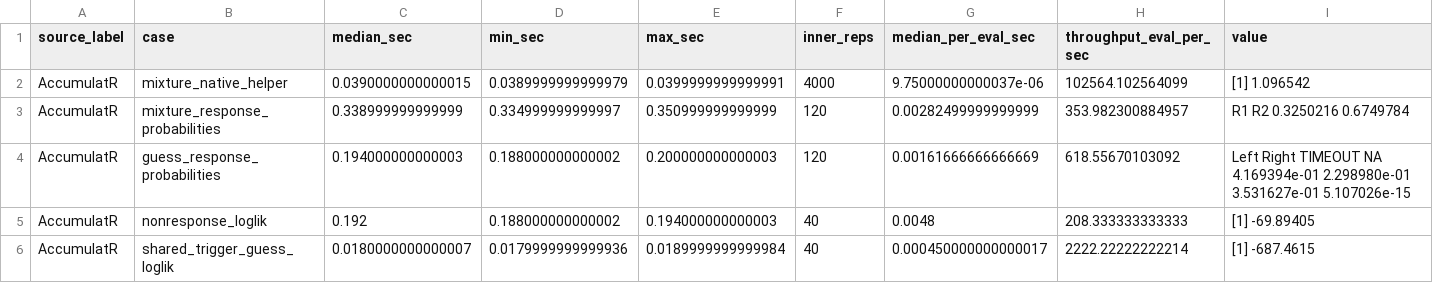
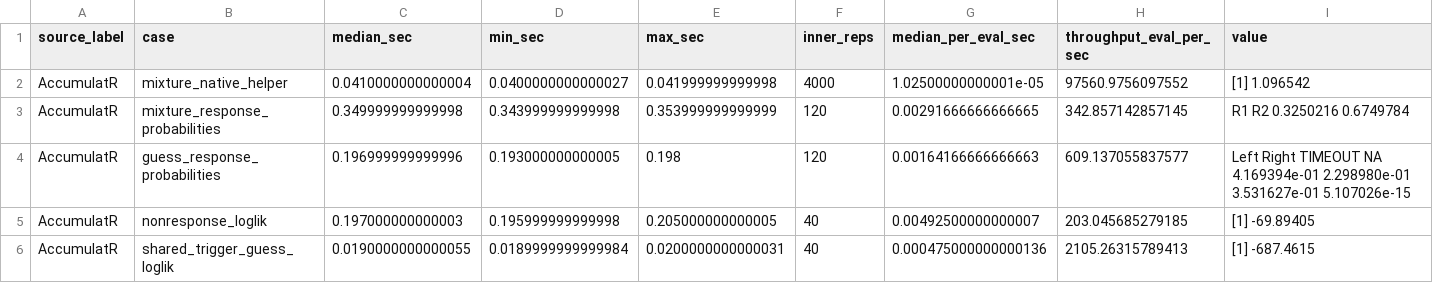
Before and after one commit to niekstevenson/AccumulatR, a CSV file: dev/scripts/scratch_outputs/benchmark_milestone3_AccumulatR.csv, drawn as a sheet.

```diff
--- a/dev/scripts/scratch_outputs/benchmark_milestone3_AccumulatR.csv
+++ b/dev/scripts/scratch_outputs/benchmark_milestone3_AccumulatR.csv
@@ -1,6 +1,6 @@
 "source_label","case","median_sec","min_sec","max_sec","inner_reps","median_per_eval_sec","throughput_eval_per_sec","value"
-"AccumulatR","mixture_native_helper",0.0390000000000015,0.0389999999999979,0.0399999999999991,4000,9.75000000000037e-06,102564.102564099,"[1] 1.096542"
-"AccumulatR","mixture_response_probabilities",0.338999999999999,0.334999999999997,0.350999999999999,120,0.00282499999999999,353.982300884957,"       R1        R2  0.3250216 0.6749784 "
-"AccumulatR","guess_response_probabilities",0.194000000000003,0.188000000000002,0.200000000000003,120,0.00161666666666669,618.55670103092,"        Left        Right      TIMEOUT           NA  4.169394e-01 2.298980e-01 3.531627e-01 5.107026e-15 "
-"AccumulatR","nonresponse_loglik",0.192,0.188000000000002,0.194000000000003,40,0.0048,208.333333333333,"[1] -69.89405"
-"AccumulatR","shared_trigger_guess_loglik",0.0180000000000007,0.0179999999999936,0.0189999999999984,40,0.000450000000000017,2222.22222222214,"[1] -687.4615"
+"AccumulatR","mixture_native_helper",0.0410000000000004,0.0400000000000027,0.041999999999998,4000,1.02500000000001e-05,97560.9756097552,"[1] 1.096542"
+"AccumulatR","mixture_response_probabilities",0.349999999999998,0.343999999999998,0.353999999999999,120,0.00291666666666665,342.857142857145,"       R1        R2  0.3250216 0.6749784 "
+"AccumulatR","guess_response_probabilities",0.196999999999996,0.193000000000005,0.198,120,0.00164166666666663,609.137055837577,"        Left        Right      TIMEOUT           NA  4.169394e-01 2.298980e-01 3.531627e-01 5.107026e-15 "
+"AccumulatR","nonresponse_loglik",0.197000000000003,0.195999999999998,0.205000000000005,40,0.00492500000000007,203.045685279185,"[1] -69.89405"
+"AccumulatR","shared_trigger_guess_loglik",0.0190000000000055,0.0189999999999984,0.0200000000000031,40,0.000475000000000136,2105.26315789413,"[1] -687.4615"
```
Also changed, not shown: dev/scripts/scratch_outputs/benchmark_milestone2_AccumulatR.csv, 8 other files.
